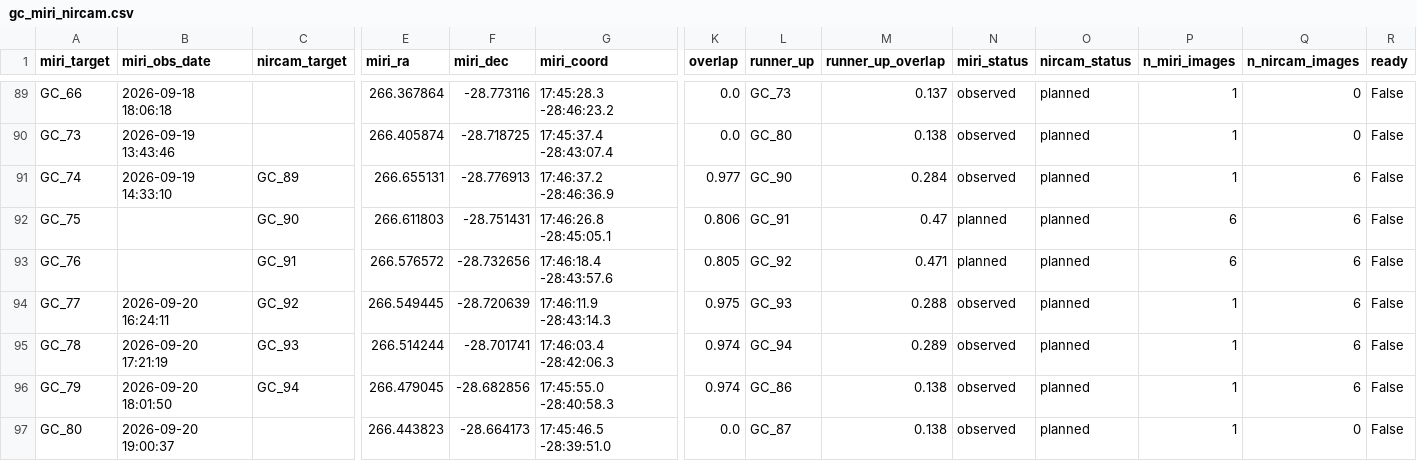
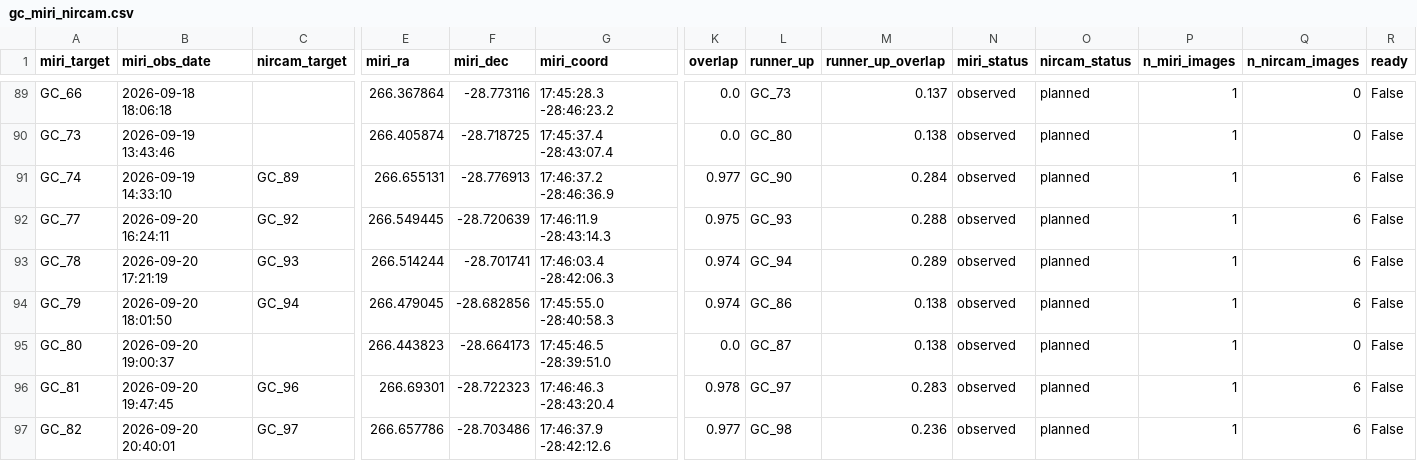
Before and after one commit to yuval-harpaz/astro, a CSV file: docs/gc_miri_nircam.csv, drawn as a sheet; only a part is shown, gaps mark what is left out; the shorter side is filled out with more unchanged rows; rows hold the shown columns only; the diff names each change by its address in the sheet, - before the commit and + after, or states it on an @@ line.

```diff
--- a/docs/gc_miri_nircam.csv
+++ b/docs/gc_miri_nircam.csv
-row 92: GC_75 |  | GC_90 | 266.611803 | -28.751431 | 17:46:26.8 -28:45:05.1 | 0.806 | GC_91 | 0.47 | planned | planned | 6 | 6 | False
-row 93: GC_76 |  | GC_91 | 266.576572 | -28.732656 | 17:46:18.4 -28:43:57.6 | 0.805 | GC_92 | 0.471 | planned | planned | 6 | 6 | False
```
